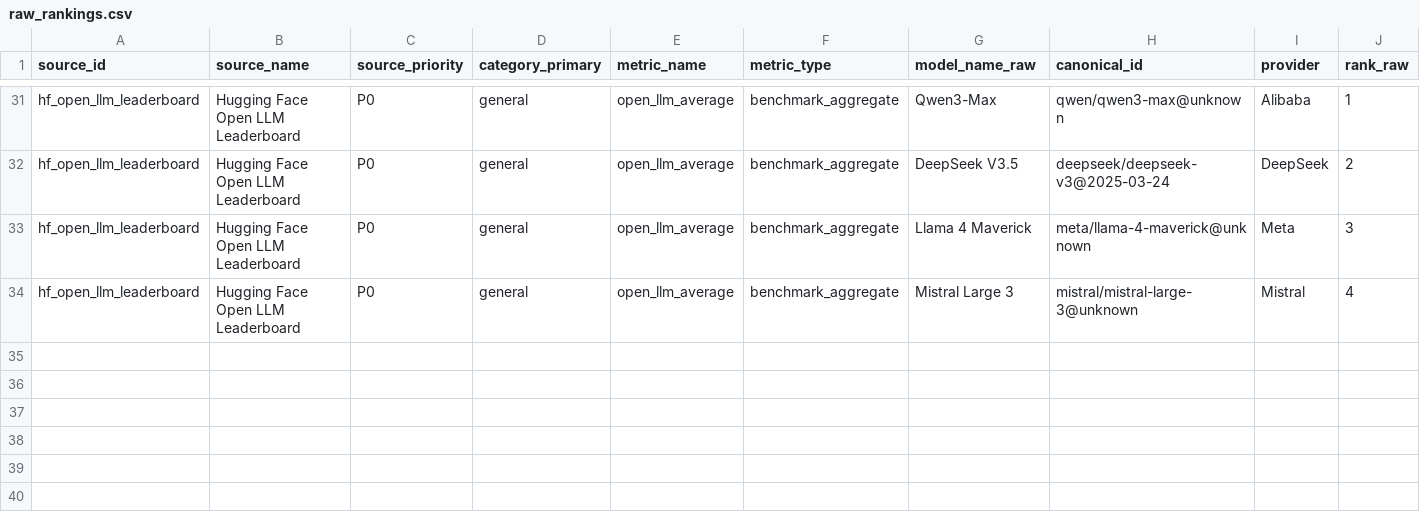
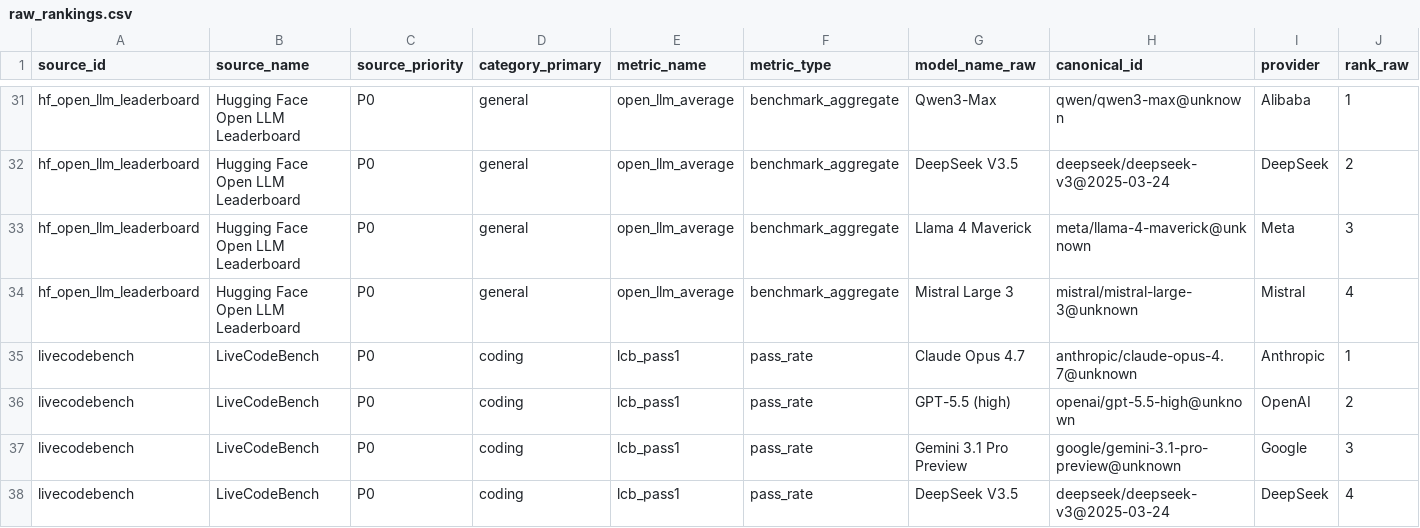
Before and after one commit to marovole/llm-reality-rank, a CSV file: data/llm-reality-rank/raw_rankings.csv, drawn as a sheet; only a part is shown, gaps mark what is left out; rows hold the shown columns only; the diff names each change by its address in the sheet, - before the commit and + after, or states it on an @@ line.

Commit message:
data(livecodebench): add reviewed alpha seed fixture, parser test, and rows

```diff
--- a/data/llm-reality-rank/raw_rankings.csv
+++ b/data/llm-reality-rank/raw_rankings.csv
+row 35: livecodebench | LiveCodeBench | P0 | coding | lcb_pass1 | pass_rate | Claude Opus 4.7 | anthropic/claude-opus-4.7@unknown | Anthropic | 1
+row 36: livecodebench | LiveCodeBench | P0 | coding | lcb_pass1 | pass_rate | GPT-5.5 (high) | openai/gpt-5.5-high@unknown | OpenAI | 2
+row 37: livecodebench | LiveCodeBench | P0 | coding | lcb_pass1 | pass_rate | Gemini 3.1 Pro Preview | google/gemini-3.1-pro-preview@unknown | Google | 3
+row 38: livecodebench | LiveCodeBench | P0 | coding | lcb_pass1 | pass_rate | DeepSeek V3.5 | deepseek/deepseek-v3@2025-03-24 | DeepSeek | 4
```
Also changed, not shown: 2 other files.
